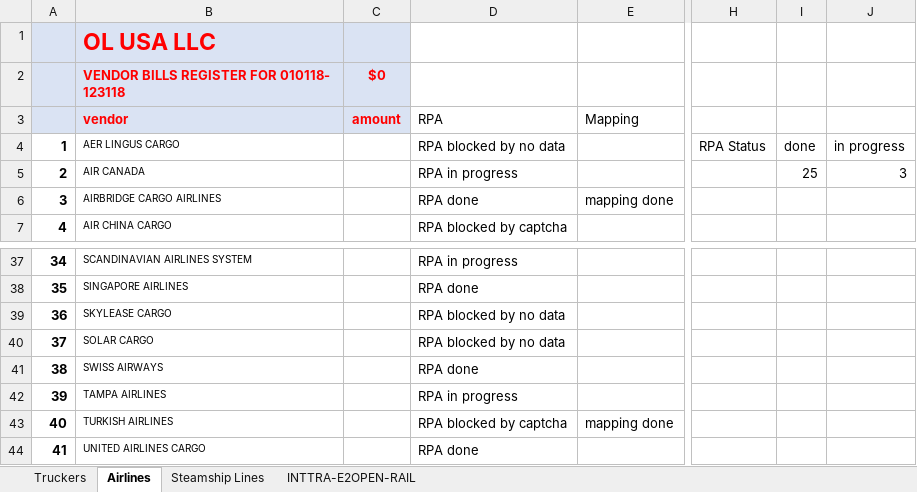
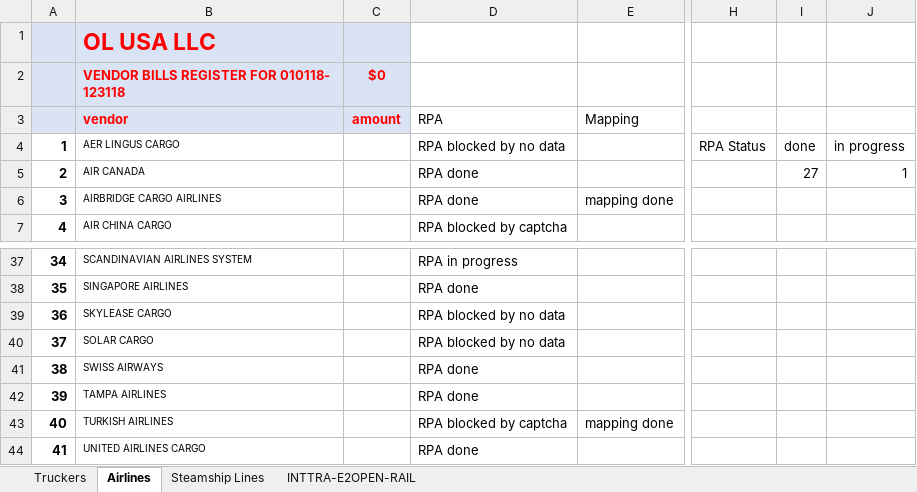
Before and after one commit to pvanausdeln/AirCarrierRPA, an Excel workbook: RPAAirAndOceanCarrierStatuses.xlsx, sheet Airlines, drawn as a sheet; only a part is shown, gaps mark what is left out; values as stored, in another font and other column widths than the file's, no borders; the diff names each change by its address in the sheet, - before the commit and + after, or states it on an @@ line.

```diff
--- a/RPAAirAndOceanCarrierStatuses.xlsx (sheet Airlines)
+++ b/RPAAirAndOceanCarrierStatuses.xlsx (sheet Airlines)
-D5 (RPA): RPA in progress
+D5 (RPA): RPA done
-I5: 25
+I5: 27
-J5: 3
+J5: 1
-D42 (RPA): RPA in progress
+D42 (RPA): RPA done
```
Also changed, not shown: CarrierPrefixes.xlsx, ScandinavianCargo/Test.xlsx, 34 other files.
